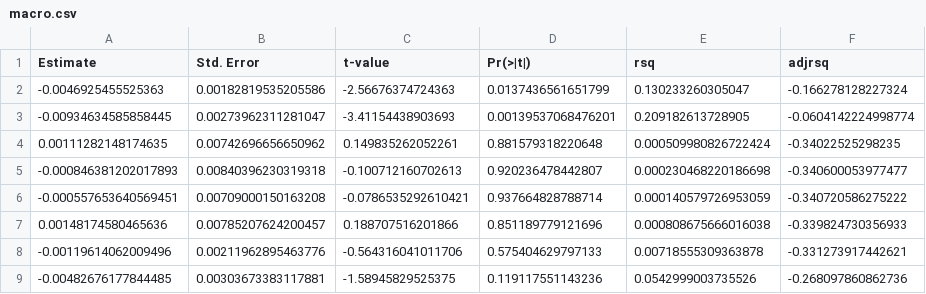
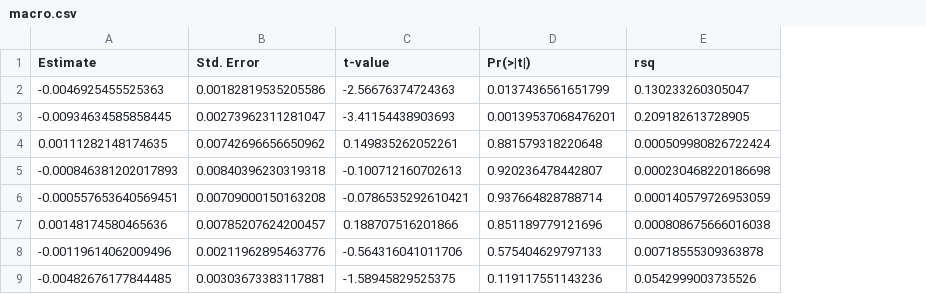
Before and after one commit to maiktreya/petit-rentier-HFCS, a CSV file: output/MODELS/MACRO/ren-fin/macro.csv, drawn as a sheet; the diff names each change by its address in the sheet, - before the commit and + after, or states it on an @@ line.

```diff
--- a/output/MODELS/MACRO/ren-fin/macro.csv
+++ b/output/MODELS/MACRO/ren-fin/macro.csv
-column F (adjrsq), rows 2-9: -0.166278128227324 | -0.0604142224998774 | -0.34022525298235 | -0.340600053977477 | -0.340720586275222 | -0.339824730356933 | -0.331273917442621 | -0.268097860862736
```
Also changed, not shown: 6 other files.
